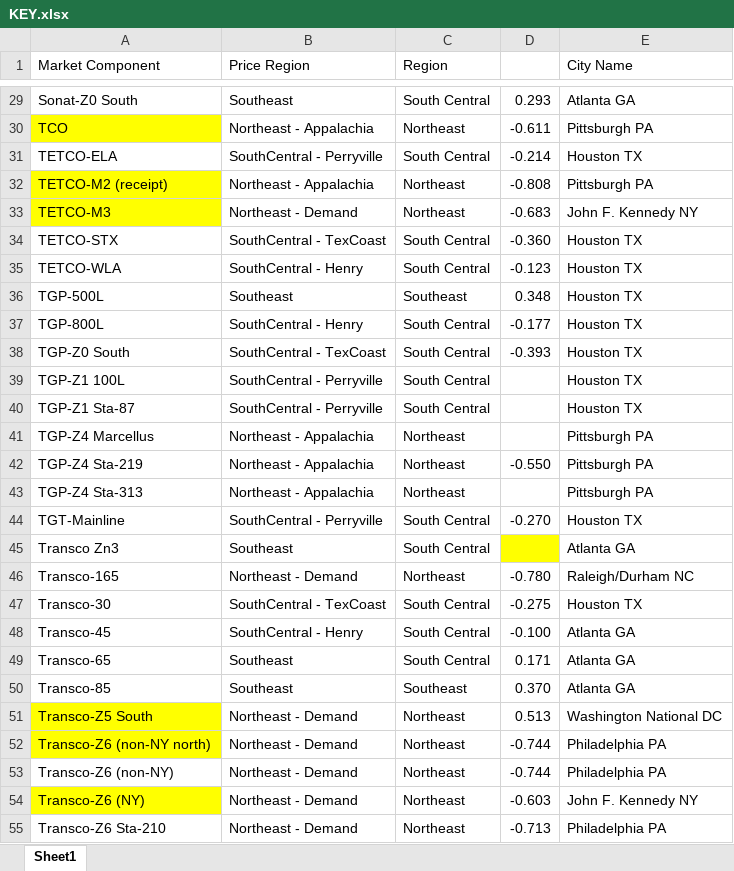
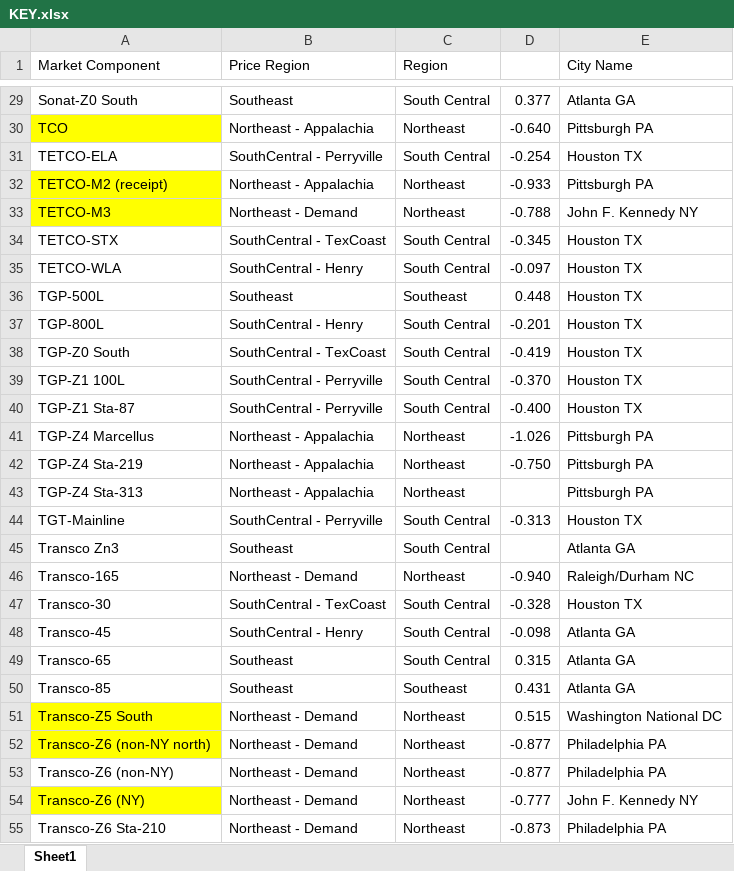
Before and after one commit to G-OMalley/GOSummer25, an Excel workbook: INFO/KEY.xlsx, sheet Sheet1, drawn as a sheet; only a part is shown, gaps mark what is left out; values as stored, in another font and other column widths than the file's, no borders; the diff covers the shown part only; the diff names each change by its address in the sheet, - before the commit and + after, or states it on an @@ line.

```diff
--- a/INFO/KEY.xlsx (sheet Sheet1)
+++ b/INFO/KEY.xlsx (sheet Sheet1)
-D29: 0.293
+D29: 0.377
-D30: -0.611
+D30: -0.640
-D31: -0.214
+D31: -0.254
-D32: -0.808
+D32: -0.933
-D33: -0.683
+D33: -0.788
-D34: -0.360
+D34: -0.345
-D35: -0.123
+D35: -0.097
-D36: 0.348
+D36: 0.448
-D37: -0.177
+D37: -0.201
-D38: -0.393
+D38: -0.419
-D39: (empty)
+D39: -0.370
-D40: (empty)
+D40: -0.400
-D41: (empty)
+D41: -1.026
-D42: -0.550
+D42: -0.750
-D44: -0.270
+D44: -0.313
-D45 fill: #FFFF00
+D45 fill: none
-D46: -0.780
+D46: -0.940
-D47: -0.275
+D47: -0.328
-D48: -0.100
+D48: -0.098
-D49: 0.171
+D49: 0.315
-D50: 0.370
+D50: 0.431
-D51: 0.513
+D51: 0.515
-D52:D53: -0.744
+D52:D53: -0.877
-D54: -0.603
+D54: -0.777
-D55: -0.713
+D55: -0.873
```
Also changed, not shown: 27 edited cells elsewhere in this sheet, INFO/ICE_daily.xlsx, 1 other file.
